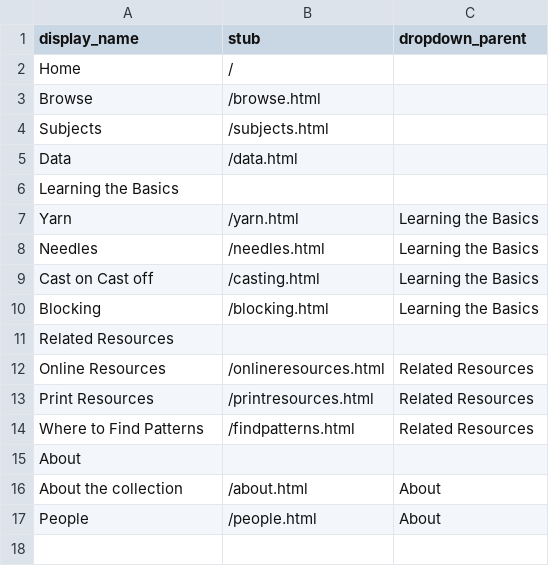
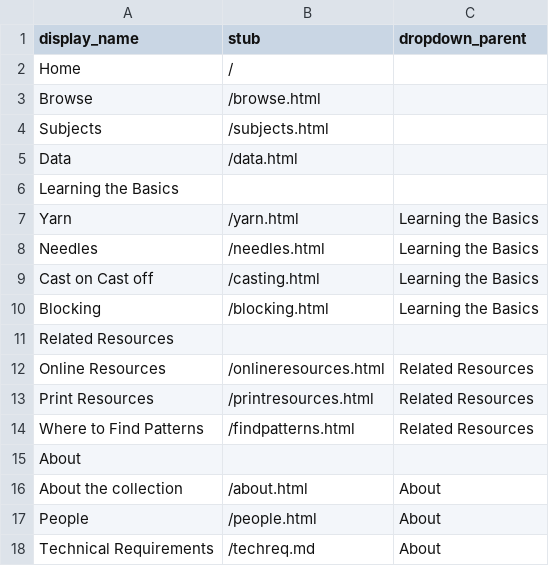
Before and after one commit to bfmalone/knitstitchlibrary, a CSV file: _data/config-nav.csv, drawn as a sheet; the diff names each change by its address in the sheet, - before the commit and + after, or states it on an @@ line.

Commit message:
Update config-nav.csv

```diff
--- a/_data/config-nav.csv
+++ b/_data/config-nav.csv
+row 18: Technical Requirements | /techreq.md | About
```
